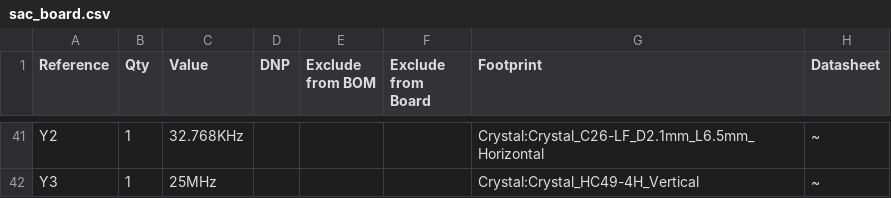
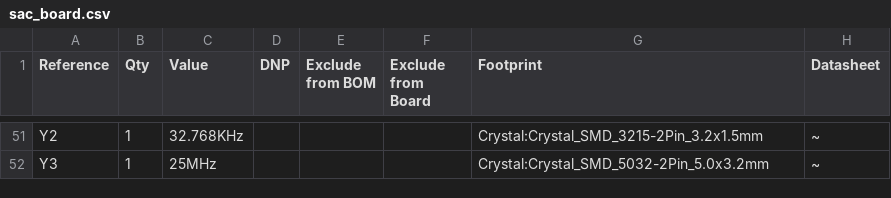
Before and after one commit to yuqingcai/sac_board, a CSV file: sac_board.csv, drawn as a sheet; only a part is shown, gaps mark what is left out; the diff covers the shown part only.

```diff
--- a/sac_board.csv
+++ b/sac_board.csv
@@ -41,2 +51,2 @@
-"Y2","1","32.768KHz","","","","Crystal:Crystal_C26-LF_D2.1mm_L6.5mm_Horizontal","~"
-"Y3","1","25MHz","","","","Crystal:Crystal_HC49-4H_Vertical","~"
+"Y2","1","32.768KHz","","","","Crystal:Crystal_SMD_3215-2Pin_3.2x1.5mm","~"
+"Y3","1","25MHz","","","","Crystal:Crystal_SMD_5032-2Pin_5.0x3.2mm","~"
```
Also changed, not shown: 15 added rows, 5 removed rows and 45 edited cells elsewhere in this file, 7 other files.
